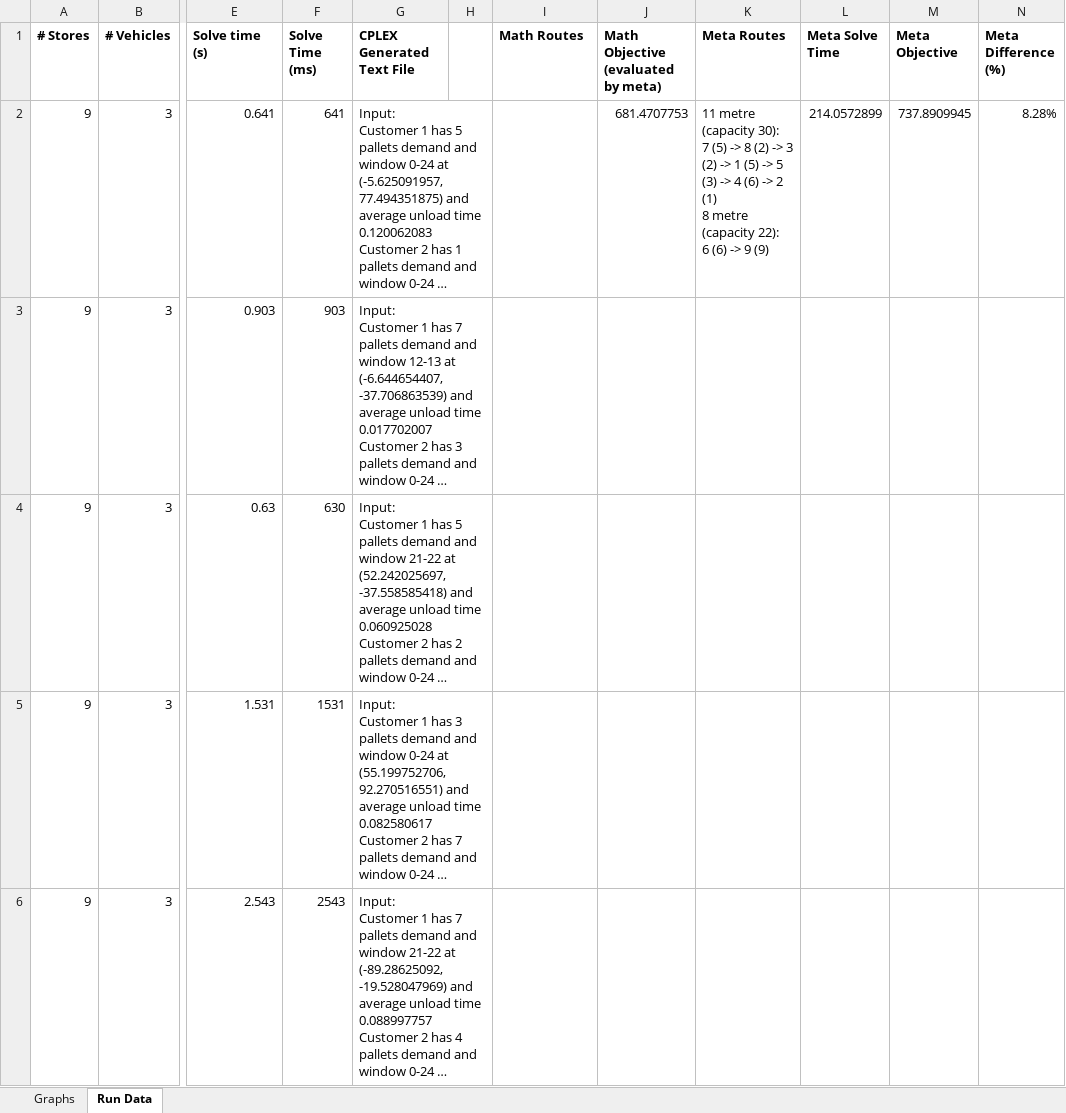
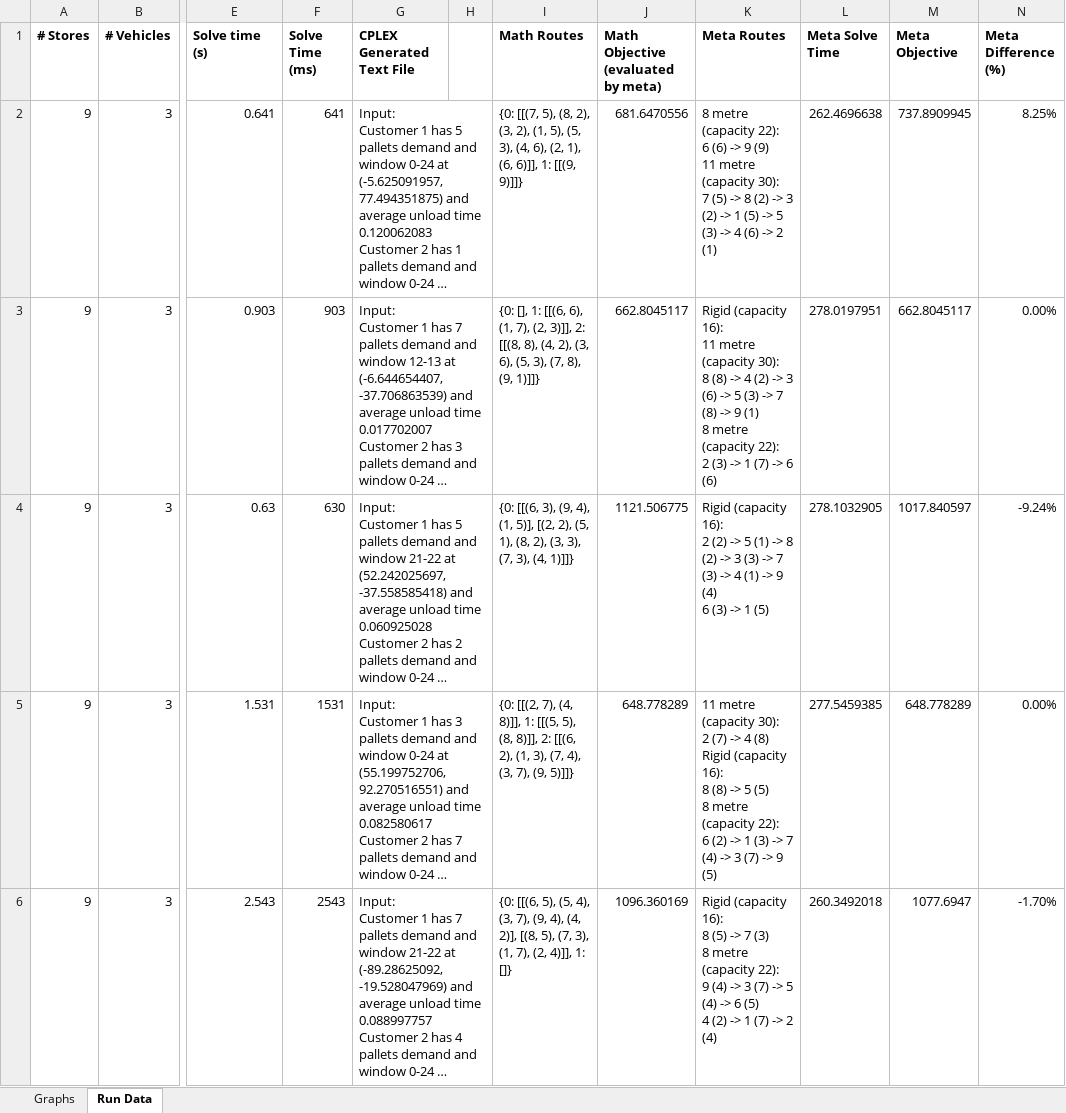
Before and after one commit to Greatmar2/VRP-Case-Study, an Excel workbook: vrp_dss/Solve Times Summary.xlsx, sheet Run Data, drawn as a sheet; only a part is shown, gaps mark what is left out; long unchanged cells end in …; values as stored, in another font and other column widths than the file's, no borders; ↵ is a line break in a cell; the diff covers the shown part only; the diff names each change by its address in the sheet, - before the commit and + after, or states it on an @@ line.

```diff
--- a/vrp_dss/Solve Times Summary.xlsx (sheet Run Data)
+++ b/vrp_dss/Solve Times Summary.xlsx (sheet Run Data)
-I2 (Math Routes): (empty)
+I2 (Math Routes): {0: [[(7, 5), (8, 2), (3, 2), (1, 5), (5, 3), (4, 6), (2, 1), (6, 6)]], 1: [[(9, 9)]]}
-J2: 681.4707753
+J2: 681.6470556
-K2 (Meta Routes): 11 metre (capacity 30): ↵ 7 (5) -> 8 (2) -> 3 (2) -> 1 (5) -> 5 (3) -> 4 (6) -> 2 (1) ↵ 8 metre (capacity 22): ↵ 6 (6) -> 9 (9)
+K2 (Meta Routes): 8 metre (capacity 22): ↵ 6 (6) -> 9 (9) ↵ 11 metre (capacity 30): ↵ 7 (5) -> 8 (2) -> 3 (2) -> 1 (5) -> 5 (3) -> 4 (6) -> 2 (1)
-L2 (Meta Solve Time): 214.0572899
+L2 (Meta Solve Time): 262.4696638
-N2 (Meta Difference (%)): 8.28%
+N2 (Meta Difference (%)): 8.25%
-I3 (Math Routes): (empty)
+I3 (Math Routes): {0: [], 1: [[(6, 6), (1, 7), (2, 3)]], 2: [[(8, 8), (4, 2), (3, 6), (5, 3), (7, 8), (9, 1)]]}
-J3: (empty)
+J3: 662.8045117
-K3 (Meta Routes): (empty)
+K3 (Meta Routes): Rigid (capacity 16): ↵ 11 metre (capacity 30): ↵ 8 (8) -> 4 (2) -> 3 (6) -> 5 (3) -> 7 (8) -> 9 (1) ↵ 8 metre (capacity 22): ↵ 2 (3) -> 1 (7) -> 6 (6)
-L3 (Meta Solve Time): (empty)
+L3 (Meta Solve Time): 278.0197951
-M3 (Meta Objective): (empty)
+M3 (Meta Objective): 662.8045117
-N3 (Meta Difference (%)): (empty)
+N3 (Meta Difference (%)): 0.00%
-I4 (Math Routes): (empty)
+I4 (Math Routes): {0: [[(6, 3), (9, 4), (1, 5)], [(2, 2), (5, 1), (8, 2), (3, 3), (7, 3), (4, 1)]]}
-J4: (empty)
+J4: 1121.506775
-K4 (Meta Routes): (empty)
+K4 (Meta Routes): Rigid (capacity 16): ↵ 2 (2) -> 5 (1) -> 8 (2) -> 3 (3) -> 7 (3) -> 4 (1) -> 9 (4) ↵ 6 (3) -> 1 (5)
-L4 (Meta Solve Time): (empty)
+L4 (Meta Solve Time): 278.1032905
-M4 (Meta Objective): (empty)
+M4 (Meta Objective): 1017.840597
-N4 (Meta Difference (%)): (empty)
+N4 (Meta Difference (%)): -9.24%
-I5 (Math Routes): (empty)
+I5 (Math Routes): {0: [[(2, 7), (4, 8)]], 1: [[(5, 5), (8, 8)]], 2: [[(6, 2), (1, 3), (7, 4), (3, 7), (9, 5)]]}
-J5: (empty)
+J5: 648.778289
-K5 (Meta Routes): (empty)
+K5 (Meta Routes): 11 metre (capacity 30): ↵ 2 (7) -> 4 (8) ↵ Rigid (capacity 16): ↵ 8 (8) -> 5 (5) ↵ 8 metre (capacity 22): ↵ 6 (2) -> 1 (3) -> 7 (4) -> 3 (7) -> 9 (5)
-L5 (Meta Solve Time): (empty)
+L5 (Meta Solve Time): 277.5459385
-M5 (Meta Objective): (empty)
+M5 (Meta Objective): 648.778289
-N5 (Meta Difference (%)): (empty)
+N5 (Meta Difference (%)): 0.00%
-I6 (Math Routes): (empty)
+I6 (Math Routes): {0: [[(6, 5), (5, 4), (3, 7), (9, 4), (4, 2)], [(8, 5), (7, 3), (1, 7), (2, 4)]], 1: []}
-J6: (empty)
+J6: 1096.360169
-K6 (Meta Routes): (empty)
+K6 (Meta Routes): Rigid (capacity 16): ↵ 8 (5) -> 7 (3) ↵ 8 metre (capacity 22): ↵ 9 (4) -> 3 (7) -> 5 (4) -> 6 (5) ↵ 4 (2) -> 1 (7) -> 2 (4)
-L6 (Meta Solve Time): (empty)
+L6 (Meta Solve Time): 260.3492018
-M6 (Meta Objective): (empty)
+M6 (Meta Objective): 1077.6947
-N6 (Meta Difference (%)): (empty)
+N6 (Meta Difference (%)): -1.70%
```
Also changed, not shown: 328 edited cells elsewhere in this sheet, charts or pictures, 1 other file.
